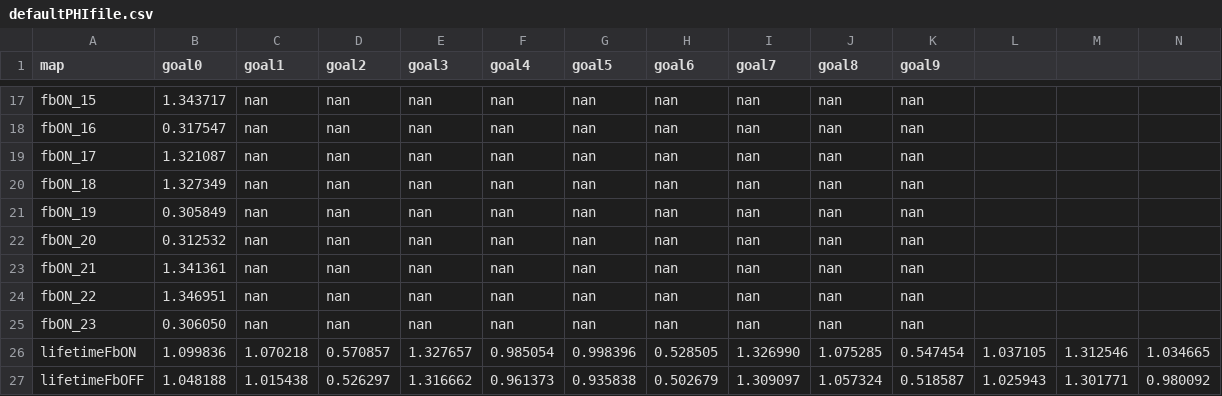
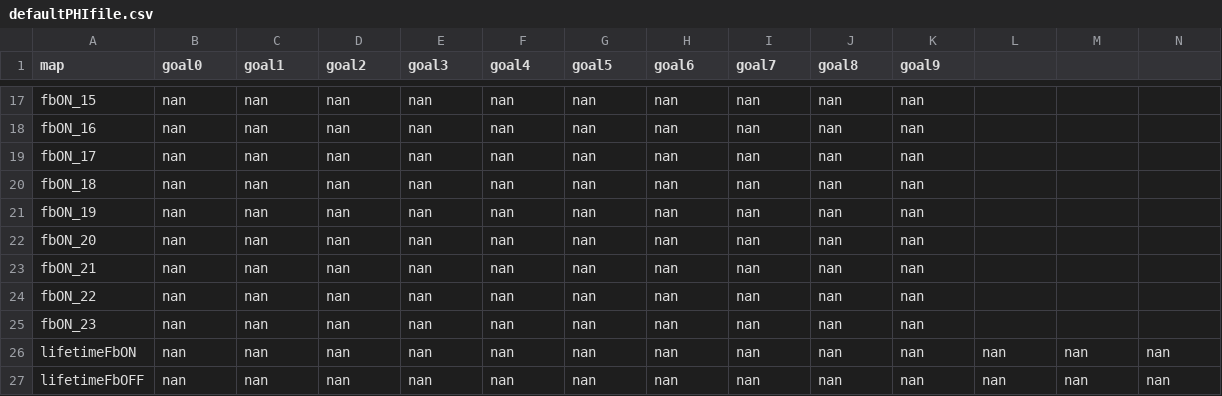
Before and after one commit to arockett/P3Brain, a CSV file: work/defaultPHIfile.csv, drawn as a sheet; only a part is shown, gaps mark what is left out; removed rows and columns are numbered as before the commit, all else as after; rows hold the shown columns only; the diff covers the shown part only; the diff names each change by its address in the sheet, - before the commit and + after, or states it on an @@ line.

```diff
--- a/work/defaultPHIfile.csv
+++ b/work/defaultPHIfile.csv
-B17 (goal0): 1.343717
+B17 (goal0): nan
-B18 (goal0): 0.317547
+B18 (goal0): nan
-B19 (goal0): 1.321087
+B19 (goal0): nan
-B20 (goal0): 1.327349
+B20 (goal0): nan
-B21 (goal0): 0.305849
+B21 (goal0): nan
-B22 (goal0): 0.312532
+B22 (goal0): nan
-B23 (goal0): 1.341361
+B23 (goal0): nan
-B24 (goal0): 1.346951
+B24 (goal0): nan
-B25 (goal0): 0.306050
+B25 (goal0): nan
-row 26: lifetimeFbON | 1.099836 | 1.070218 | 0.570857 | 1.327657 | 0.985054 | 0.998396 | 0.528505 | 1.326990 | 1.075285 | 0.547454 | 1.037105 | 1.312546 | 1.034665
-row 27: lifetimeFbOFF | 1.048188 | 1.015438 | 0.526297 | 1.316662 | 0.961373 | 0.935838 | 0.502679 | 1.309097 | 1.057324 | 0.518587 | 1.025943 | 1.301771 | 0.980092
+row 26: lifetimeFbON | nan | nan | nan | nan | nan | nan | nan | nan | nan | nan | nan | nan | nan
+row 27: lifetimeFbOFF | nan | nan | nan | nan | nan | nan | nan | nan | nan | nan | nan | nan | nan
```
Also changed, not shown: 32 edited cells elsewhere in this file, work/defaultGEN.csv, 15 other files.
